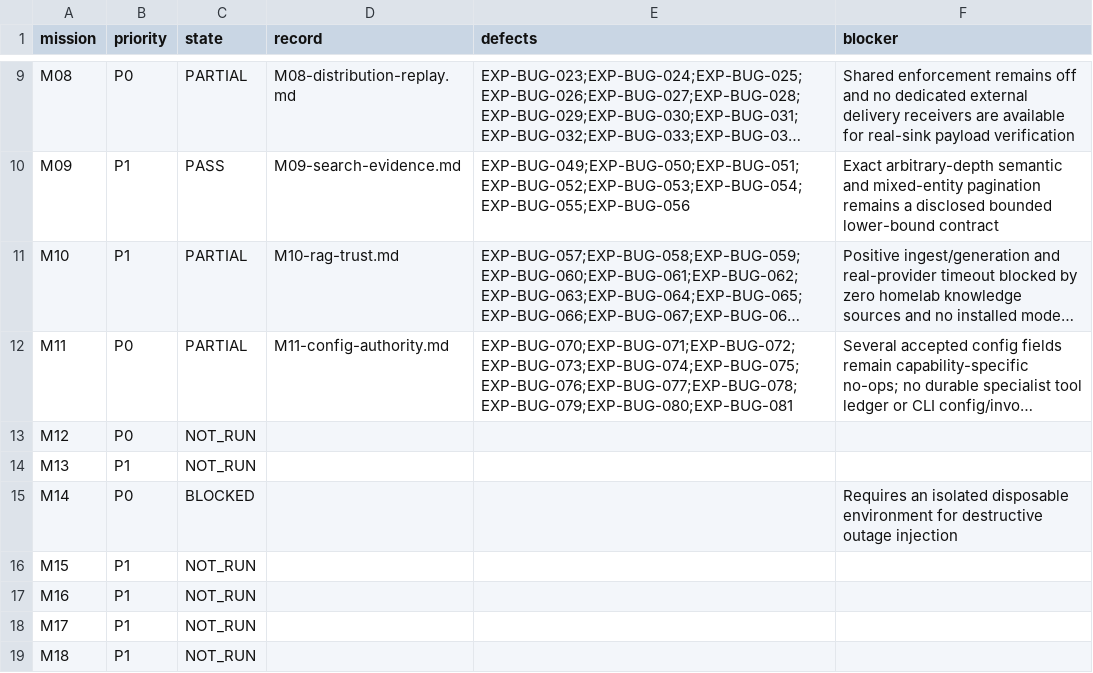
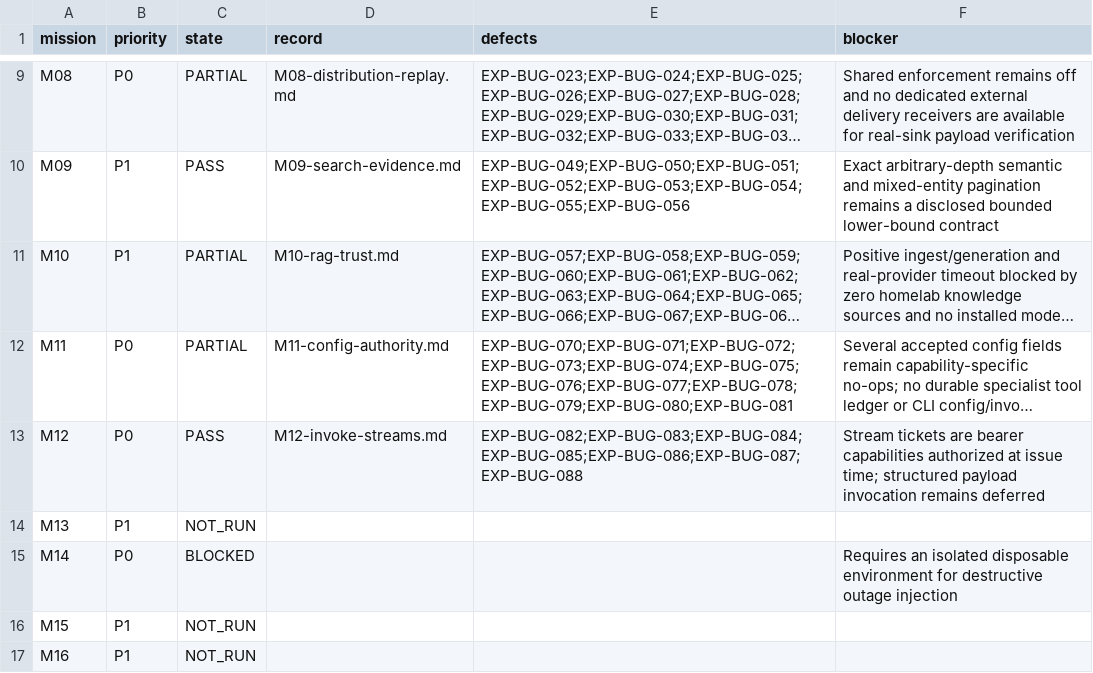
Before and after one commit to test-intelligence/testlookup, a CSV file: architecture/verification/exploratory-20260916/missions.csv, drawn as a sheet; only a part is shown, gaps mark what is left out; the shorter side is filled out with more unchanged rows; long unchanged cells end in …; the diff names each change by its address in the sheet, - before the commit and + after, or states it on an @@ line.

```diff
--- a/architecture/verification/exploratory-20260916/missions.csv
+++ b/architecture/verification/exploratory-20260916/missions.csv
-C13 (state): NOT_RUN
+C13 (state): PASS
-D13 (record): (empty)
+D13 (record): M12-invoke-streams.md
-E13 (defects): (empty)
+E13 (defects): EXP-BUG-082;EXP-BUG-083;EXP-BUG-084;EXP-BUG-085;EXP-BUG-086;EXP-BUG-087;EXP-BUG-088
-F13 (blocker): (empty)
+F13 (blocker): Stream tickets are bearer capabilities authorized at issue time; structured payload invocation remains deferred
```
Also changed, not shown: architecture/verification/exploratory-20260916/defects.csv, 15 other files.
